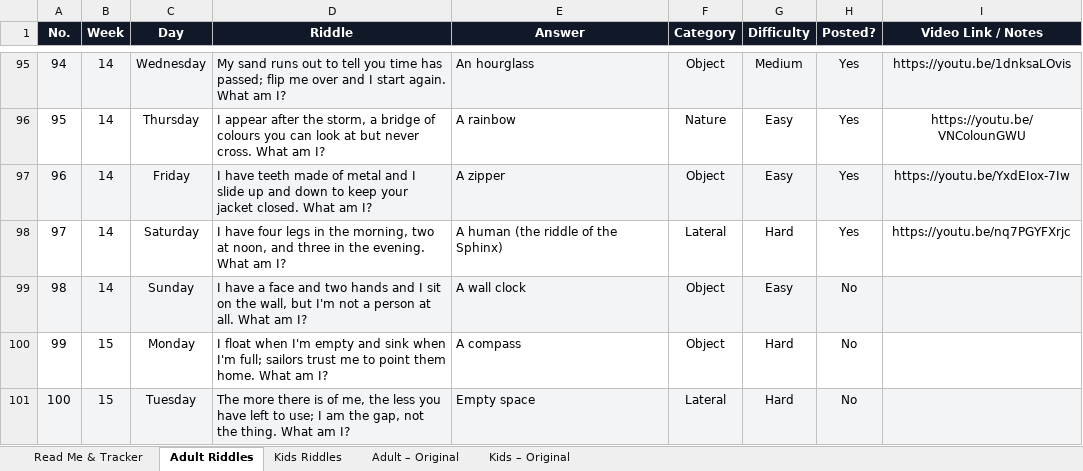
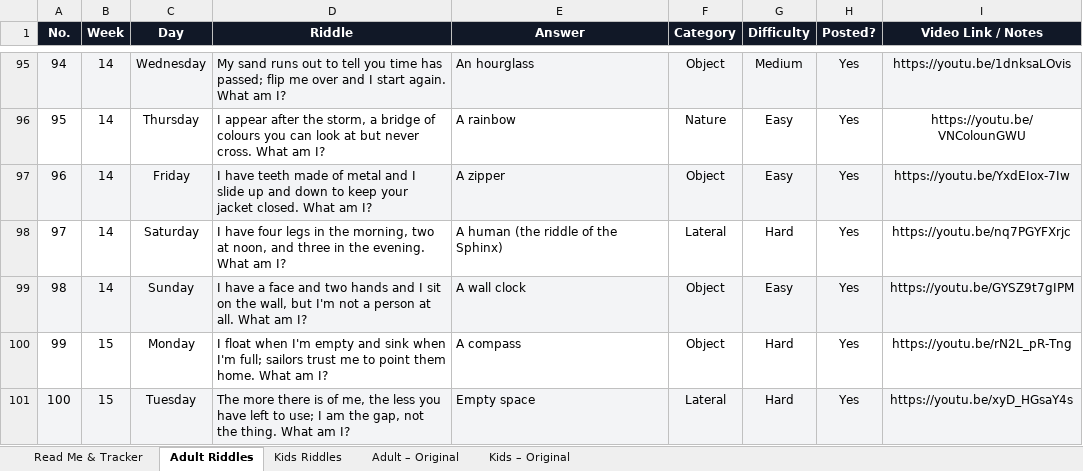
Before and after one commit to agneticutube-png/CrackIt_Adults, an Excel workbook: Riddle_Content_Bank.xlsx, sheet Adult Riddles, drawn as a sheet; only a part is shown, gaps mark what is left out; values as stored, in another font and other column widths than the file's, no borders; the diff names each change by its address in the sheet, - before the commit and + after, or states it on an @@ line.

Commit message:
chore: mark riddle posted [skip ci]

```diff
--- a/Riddle_Content_Bank.xlsx (sheet Adult Riddles)
+++ b/Riddle_Content_Bank.xlsx (sheet Adult Riddles)
-H99:H101 (Posted?): No
+H99:H101 (Posted?): Yes
-I99 (Video Link / Notes): (empty)
+I99 (Video Link / Notes): https://youtu.be/GYSZ9t7gIPM
-I100 (Video Link / Notes): (empty)
+I100 (Video Link / Notes): https://youtu.be/rN2L_pR-Tng
-I101 (Video Link / Notes): (empty)
+I101 (Video Link / Notes): https://youtu.be/xyD_HGsaY4s
```
